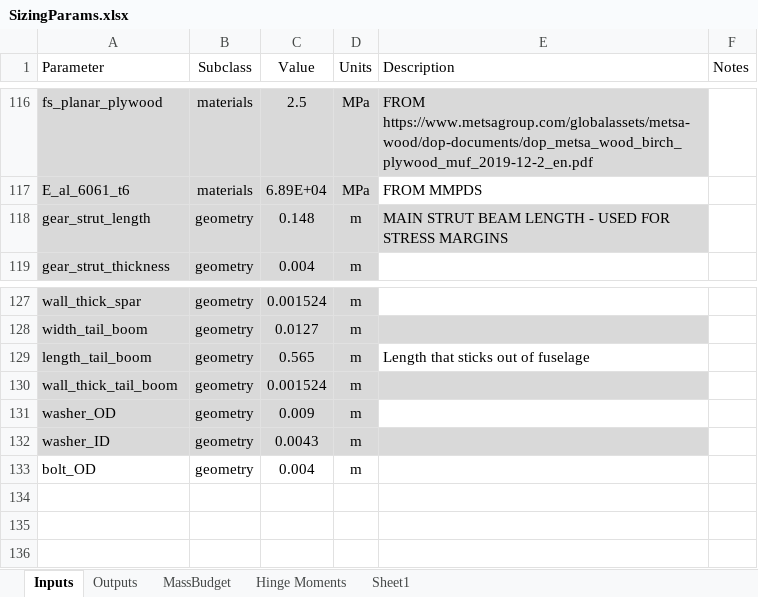
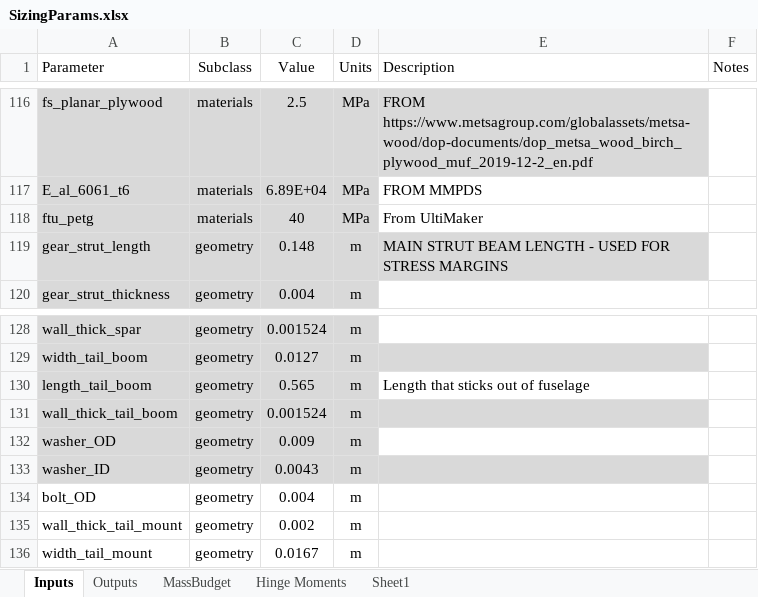
Before and after one commit to HudsonReynolds/451-DBF-Team01, an Excel workbook: SizingParams.xlsx, sheet Inputs, drawn as a sheet; only a part is shown, gaps mark what is left out; values as stored, in another font and other column widths than the file's, no borders; table styles not drawn; the diff names each change by its address in the sheet, - before the commit and + after, or states it on an @@ line.

```diff
--- a/SizingParams.xlsx (sheet Inputs)
+++ b/SizingParams.xlsx (sheet Inputs)
+row 118: ftu_petg | materials | 40 | MPa | From UltiMaker
+row 135: wall_thick_tail_mount | geometry | 0.002 | m
+row 136: width_tail_mount | geometry | 0.0167 | m
```
Also changed, not shown: sheet Outputs, formulas that keep their value, 4 other files.
